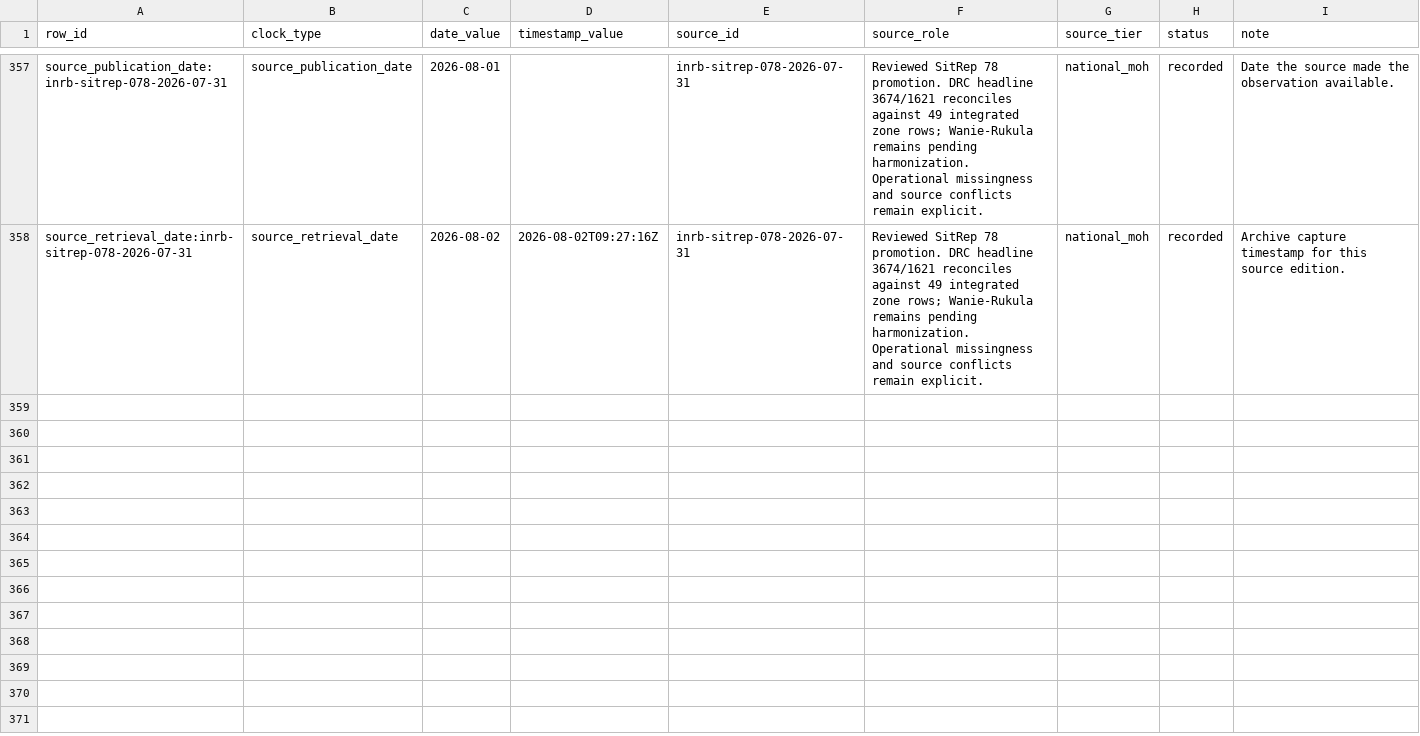
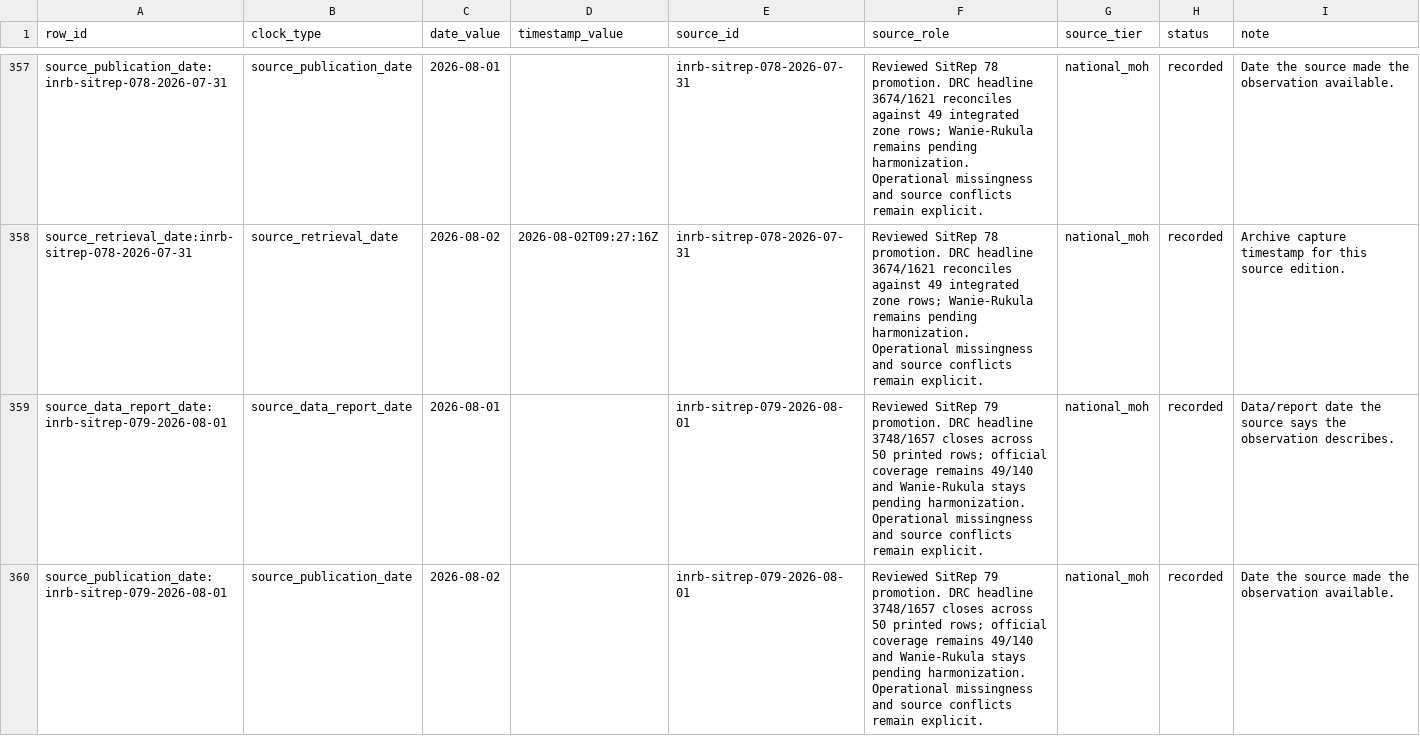
Before and after one commit to ArcedeDev/bdbv-2026-lovs, a CSV file: deliverables/public-health-dataset/snapshot_clocks.csv, drawn as a sheet; only a part is shown, gaps mark what is left out; the diff covers the shown part only.

Commit message:
release: publish BDBV SitRep 79 snapshot

```diff
--- a/deliverables/public-health-dataset/snapshot_clocks.csv
+++ b/deliverables/public-health-dataset/snapshot_clocks.csv
@@ -358 +358,3 @@ source_publication_date:inrb-sitrep-078-2026-07-31,source_publication_date,2026-
 source_retrieval_date:inrb-sitrep-078-2026-07-31,source_retrieval_date,2026-08-02,2026-08-02T09:27:16Z,inrb-sitrep-078-2026-07-31,Reviewed SitRep 78 promotion. DRC headline 3674/1621 reconciles against 49 integrated zone rows; Wanie-Rukula remains pending harmonization. Operational missingness and source conflicts remain explicit.,national_moh,recorded,Archive capture timestamp for this source edition.
+source_data_report_date:inrb-sitrep-079-2026-08-01,source_data_report_date,2026-08-01,,inrb-sitrep-079-2026-08-01,Reviewed SitRep 79 promotion. DRC headline 3748/1657 closes across 50 printed rows; official coverage remains 49/140 and Wanie-Rukula stays pending harmonization. Operational missingness and source conflicts remain explicit.,national_moh,recorded,Data/report date the source says the observation describes.
+source_publication_date:inrb-sitrep-079-2026-08-01,source_publication_date,2026-08-02,,inrb-sitrep-079-2026-08-01,Reviewed SitRep 79 promotion. DRC headline 3748/1657 closes across 50 printed rows; official coverage remains 49/140 and Wanie-Rukula stays pending harmonization. Operational missingness and source conflicts remain explicit.,national_moh,recorded,Date the source made the observation available.
```
Also changed, not shown: 1 added row and 3 edited cells elsewhere in this file, deliverables/public-health-dataset/corrections_gaps.csv, deliverables/public-health-dataset/model_outputs.csv, 47 other files.
